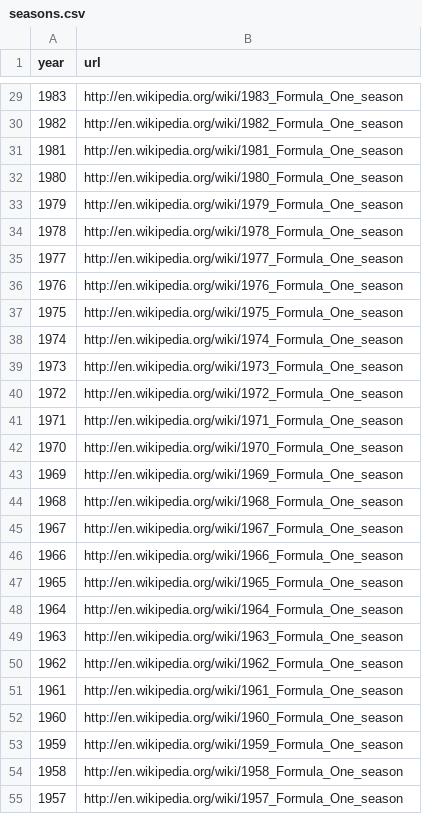
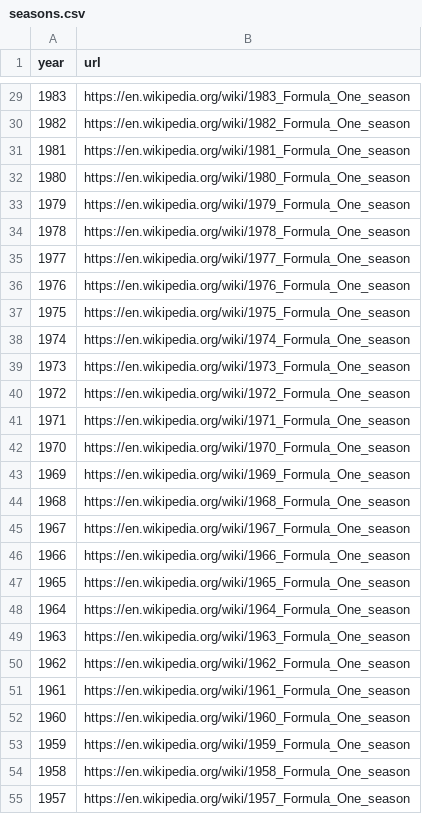
Before and after one commit to georgetown-analytics/Formula1, a CSV file: data/seasons.csv, drawn as a sheet; only a part is shown, gaps mark what is left out; the diff covers the shown part only.

```diff
--- a/data/seasons.csv
+++ b/data/seasons.csv
@@ -29,27 +29,27 @@ year,url
-1983,http://en.wikipedia.org/wiki/1983_Formula_One_season
-1982,http://en.wikipedia.org/wiki/1982_Formula_One_season
-1981,http://en.wikipedia.org/wiki/1981_Formula_One_season
-1980,http://en.wikipedia.org/wiki/1980_Formula_One_season
-1979,http://en.wikipedia.org/wiki/1979_Formula_One_season
-1978,http://en.wikipedia.org/wiki/1978_Formula_One_season
-1977,http://en.wikipedia.org/wiki/1977_Formula_One_season
-1976,http://en.wikipedia.org/wiki/1976_Formula_One_season
-1975,http://en.wikipedia.org/wiki/1975_Formula_One_season
-1974,http://en.wikipedia.org/wiki/1974_Formula_One_season
-1973,http://en.wikipedia.org/wiki/1973_Formula_One_season
-1972,http://en.wikipedia.org/wiki/1972_Formula_One_season
-1971,http://en.wikipedia.org/wiki/1971_Formula_One_season
-1970,http://en.wikipedia.org/wiki/1970_Formula_One_season
-1969,http://en.wikipedia.org/wiki/1969_Formula_One_season
-1968,http://en.wikipedia.org/wiki/1968_Formula_One_season
-1967,http://en.wikipedia.org/wiki/1967_Formula_One_season
-1966,http://en.wikipedia.org/wiki/1966_Formula_One_season
-1965,http://en.wikipedia.org/wiki/1965_Formula_One_season
-1964,http://en.wikipedia.org/wiki/1964_Formula_One_season
-1963,http://en.wikipedia.org/wiki/1963_Formula_One_season
-1962,http://en.wikipedia.org/wiki/1962_Formula_One_season
-1961,http://en.wikipedia.org/wiki/1961_Formula_One_season
-1960,http://en.wikipedia.org/wiki/1960_Formula_One_season
-1959,http://en.wikipedia.org/wiki/1959_Formula_One_season
-1958,http://en.wikipedia.org/wiki/1958_Formula_One_season
-1957,http://en.wikipedia.org/wiki/1957_Formula_One_season
+1983,"https://en.wikipedia.org/wiki/1983_Formula_One_season"
+1982,"https://en.wikipedia.org/wiki/1982_Formula_One_season"
+1981,"https://en.wikipedia.org/wiki/1981_Formula_One_season"
+1980,"https://en.wikipedia.org/wiki/1980_Formula_One_season"
+1979,"https://en.wikipedia.org/wiki/1979_Formula_One_season"
+1978,"https://en.wikipedia.org/wiki/1978_Formula_One_season"
+1977,"https://en.wikipedia.org/wiki/1977_Formula_One_season"
+1976,"https://en.wikipedia.org/wiki/1976_Formula_One_season"
+1975,"https://en.wikipedia.org/wiki/1975_Formula_One_season"
+1974,"https://en.wikipedia.org/wiki/1974_Formula_One_season"
+1973,"https://en.wikipedia.org/wiki/1973_Formula_One_season"
+1972,"https://en.wikipedia.org/wiki/1972_Formula_One_season"
+1971,"https://en.wikipedia.org/wiki/1971_Formula_One_season"
+1970,"https://en.wikipedia.org/wiki/1970_Formula_One_season"
+1969,"https://en.wikipedia.org/wiki/1969_Formula_One_season"
+1968,"https://en.wikipedia.org/wiki/1968_Formula_One_season"
+1967,"https://en.wikipedia.org/wiki/1967_Formula_One_season"
+1966,"https://en.wikipedia.org/wiki/1966_Formula_One_season"
+1965,"https://en.wikipedia.org/wiki/1965_Formula_One_season"
+1964,"https://en.wikipedia.org/wiki/1964_Formula_One_season"
+1963,"https://en.wikipedia.org/wiki/1963_Formula_One_season"
+1962,"https://en.wikipedia.org/wiki/1962_Formula_One_season"
+1961,"https://en.wikipedia.org/wiki/1961_Formula_One_season"
+1960,"https://en.wikipedia.org/wiki/1960_Formula_One_season"
+1959,"https://en.wikipedia.org/wiki/1959_Formula_One_season"
+1958,"https://en.wikipedia.org/wiki/1958_Formula_One_season"
+1957,"https://en.wikipedia.org/wiki/1957_Formula_One_season"
```
Also changed, not shown: 3 added rows and 40 edited cells elsewhere in this file, data/circuits.csv, data/constructors.csv, 13 other files.
